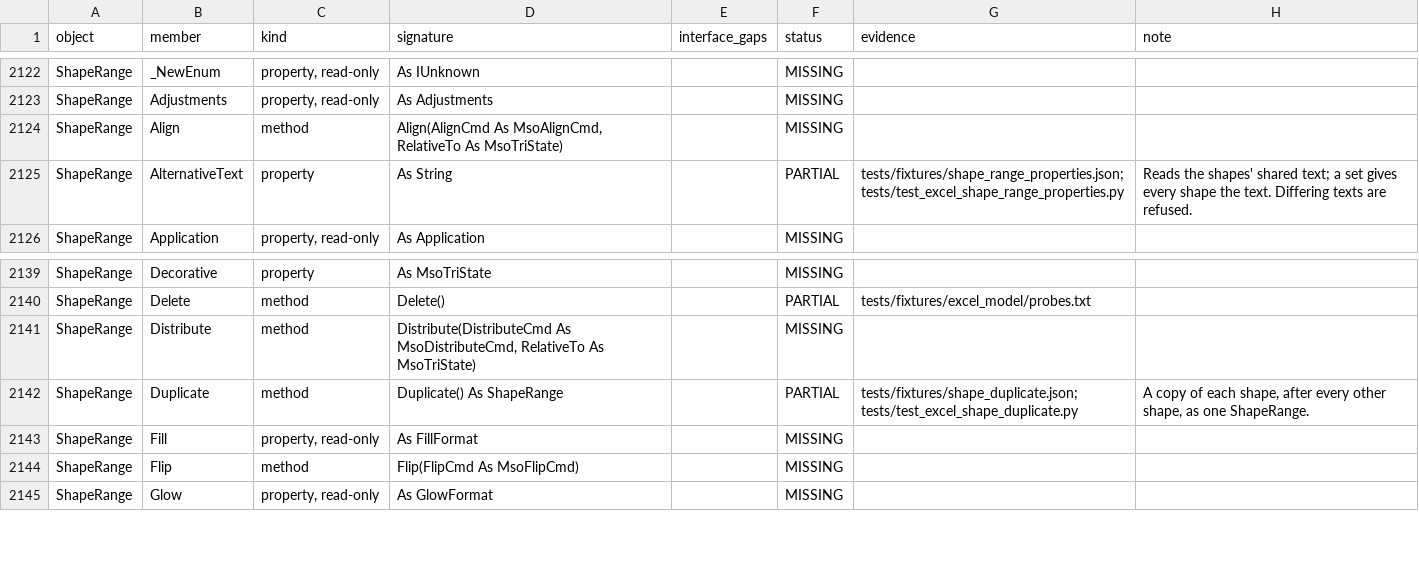
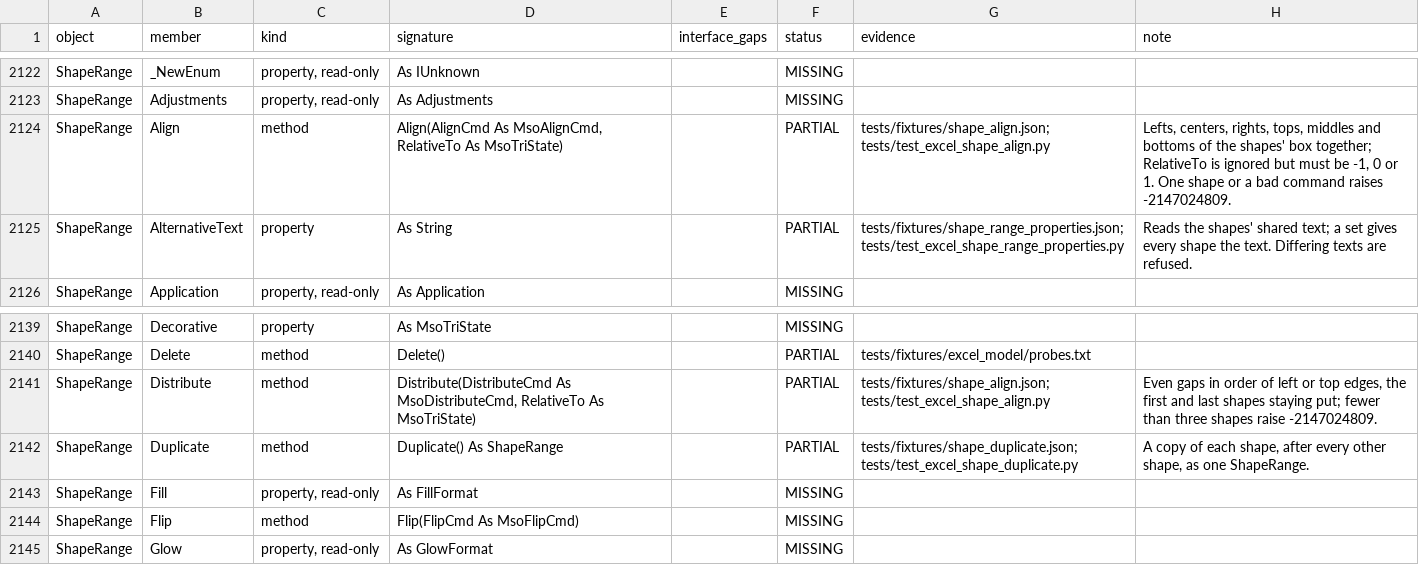
Before and after one commit to WilliamSmithEdward/pyOpenVBA, a CSV file: docs/excel_checklist.csv, drawn as a sheet; only a part is shown, gaps mark what is left out.

Commit message:
Align and distribute shapes as Excel does (#357)
Adds `ShapeRange.Align` and `ShapeRange.Distribute`. One live run of 29 cases agrees on every shape's box after each case and on each error (`tests/fixtures/shape_align.json`, `scripts/measure_shape_align.py`).

- Align lines the shapes up on the left, center, right, top, middle or bottom of their box together. Excel ignores RelativeTo and aligns to the shapes even when it is msoTrue. RelativeTo must still be msoTrue, msoFalse or msoCTrue. Anything else, a command Excel lacks, or a single shape raises -2147024809.
- Distribute sorts the shapes by their left or top edges and spaces them evenly. The first shape and the last shape stay put, and the span runs from the first one's start to the last one's end, which need not be the outermost edge. Fewer than three shapes raise -2147024809.
- Both go through the same placement as Left and Top, so a shape inside a group moves within the group as it would there.
- Left out: Excel moves and sizes a shape with its cells when a column's width changes, and the model does not do that yet. The case that showed it is not in the fixture.

This branches from main.

Every test file that touches shapes or drawings (4030 passed), the checklist test and pyright on the changed source and test files pass locally.

```diff
--- a/docs/excel_checklist.csv
+++ b/docs/excel_checklist.csv
@@ -2123,3 +2123,3 @@ ShapeRange,_NewEnum,"property, read-only",As IUnknown,,MISSING,,
 ShapeRange,Adjustments,"property, read-only",As Adjustments,,MISSING,,
-ShapeRange,Align,method,"Align(AlignCmd As MsoAlignCmd, RelativeTo As MsoTriState)",,MISSING,,
+ShapeRange,Align,method,"Align(AlignCmd As MsoAlignCmd, RelativeTo As MsoTriState)",,PARTIAL,tests/fixtures/shape_align.json; tests/test_excel_shape_align.py,"Lefts, centers, rights, tops, middles and bottoms of the shapes' box together; RelativeTo is ignored but must be -1, 0 or 1. One shape or a bad command raises -2147024809."
 ShapeRange,AlternativeText,property,As String,,PARTIAL,tests/fixtures/shape_range_properties.json; tests/test_excel_shape_range_properties.py,Reads the shapes' shared text; a set gives every shape the text. Differing texts are refused.
@@ -2140,3 +2140,3 @@ ShapeRange,Decorative,property,As MsoTriState,,MISSING,,
 ShapeRange,Delete,method,Delete(),,PARTIAL,tests/fixtures/excel_model/probes.txt,
-ShapeRange,Distribute,method,"Distribute(DistributeCmd As MsoDistributeCmd, RelativeTo As MsoTriState)",,MISSING,,
+ShapeRange,Distribute,method,"Distribute(DistributeCmd As MsoDistributeCmd, RelativeTo As MsoTriState)",,PARTIAL,tests/fixtures/shape_align.json; tests/test_excel_shape_align.py,"Even gaps in order of left or top edges, the first and last shapes staying put; fewer than three shapes raise -2147024809."
 ShapeRange,Duplicate,method,Duplicate() As ShapeRange,,PARTIAL,tests/fixtures/shape_duplicate.json; tests/test_excel_shape_duplicate.py,"A copy of each shape, after every other shape, as one ShapeRange."
```
Also changed, not shown: 4 other files.
